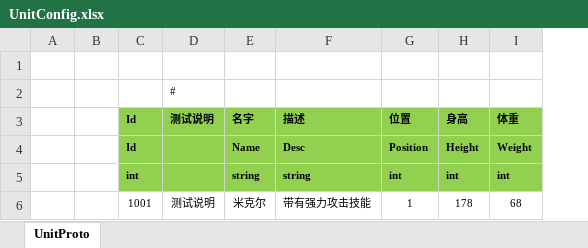
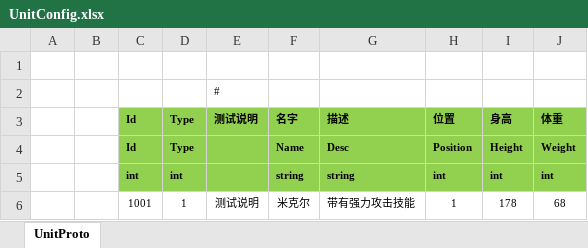
Before and after one commit to lywedo/ET-EUI, an Excel workbook: Excel/UnitConfig.xlsx, sheet UnitProto, drawn as a sheet; values as stored, in another font and other column widths than the file's, no borders; the diff names each change by its address in the sheet, - before the commit and + after, or states it on an @@ line.

```diff
--- a/Excel/UnitConfig.xlsx (sheet UnitProto)
+++ b/Excel/UnitConfig.xlsx (sheet UnitProto)
+column D, rows 3-6: Type | Type | int | 1
```
Also changed, not shown: 28 other files.
